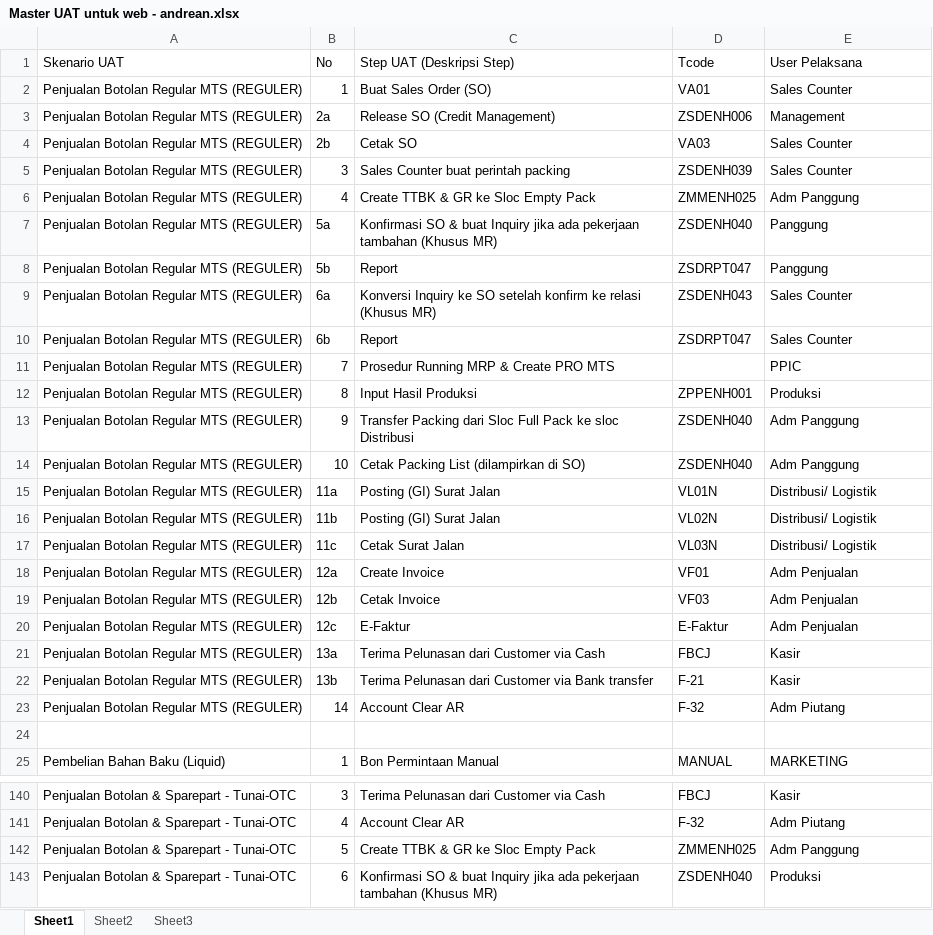
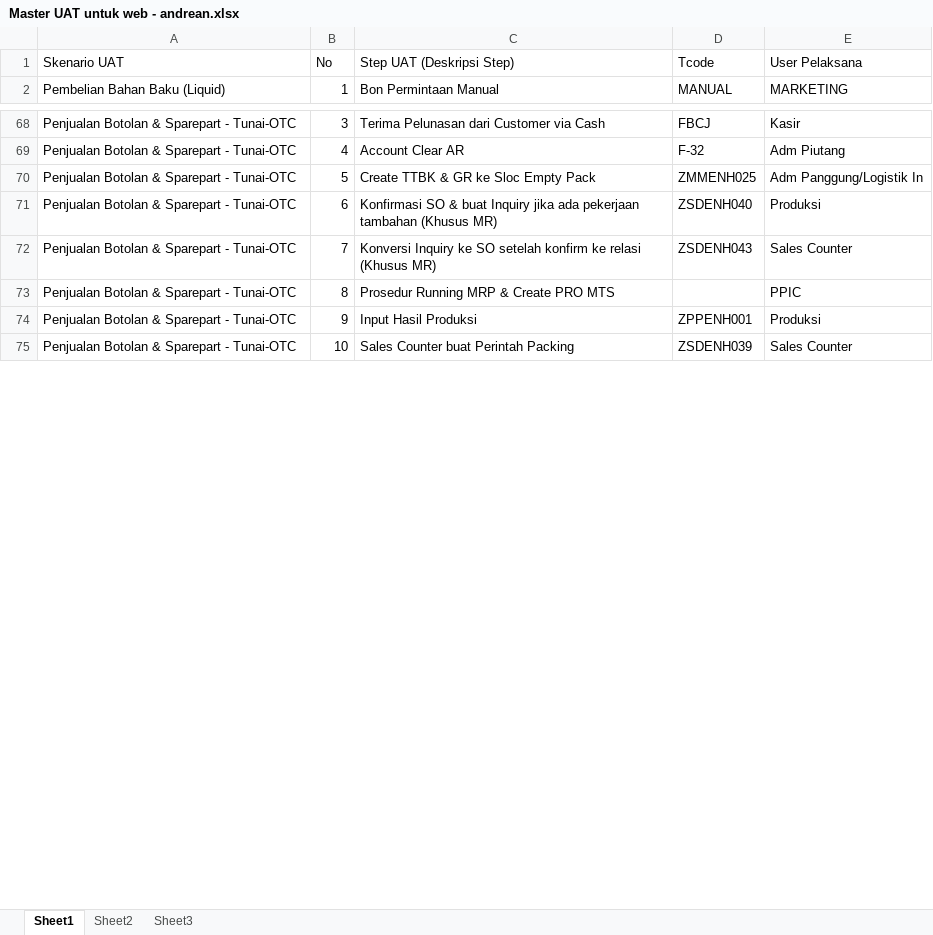
Before and after one commit to andreanhk/intest, an Excel workbook: Master UAT untuk web - andrean.xlsx, sheet Sheet1, drawn as a sheet; only a part is shown, gaps mark what is left out; the shorter side is filled out with more unchanged rows; values as stored, in another font and other column widths than the file's, no cell formats; removed rows and columns are numbered as before the commit, all else as after; the diff covers the shown part only; the diff names each change by its address in the sheet, - before the commit and + after, or states it on an @@ line.

```diff
--- a/Master UAT untuk web - andrean.xlsx (sheet Sheet1)
+++ b/Master UAT untuk web - andrean.xlsx (sheet Sheet1)
-row 2: Penjualan Botolan Regular MTS (REGULER) | 1 | Buat Sales Order (SO) | VA01 | Sales Counter
-row 3: Penjualan Botolan Regular MTS (REGULER) | 2a | Release SO (Credit Management) | ZSDENH006 | Management
-row 4: Penjualan Botolan Regular MTS (REGULER) | 2b | Cetak SO | VA03 | Sales Counter
-row 5: Penjualan Botolan Regular MTS (REGULER) | 3 | Sales Counter buat perintah packing | ZSDENH039 | Sales Counter
-row 6: Penjualan Botolan Regular MTS (REGULER) | 4 | Create TTBK & GR ke Sloc Empty Pack | ZMMENH025 | Adm Panggung
-row 7: Penjualan Botolan Regular MTS (REGULER) | 5a | Konfirmasi SO & buat Inquiry jika ada pekerjaan tambahan (Khusus MR) | ZSDENH040 | Panggung
-row 8: Penjualan Botolan Regular MTS (REGULER) | 5b | Report | ZSDRPT047 | Panggung
-row 9: Penjualan Botolan Regular MTS (REGULER) | 6a | Konversi Inquiry ke SO setelah konfirm ke relasi (Khusus MR) | ZSDENH043 | Sales Counter
-row 10: Penjualan Botolan Regular MTS (REGULER) | 6b | Report | ZSDRPT047 | Sales Counter
-row 11: Penjualan Botolan Regular MTS (REGULER) | 7 | Prosedur Running MRP & Create PRO MTS |  | PPIC
-row 12: Penjualan Botolan Regular MTS (REGULER) | 8 | Input Hasil Produksi | ZPPENH001 | Produksi
-row 13: Penjualan Botolan Regular MTS (REGULER) | 9 | Transfer Packing dari Sloc Full Pack ke sloc Distribusi | ZSDENH040 | Adm Panggung
-row 14: Penjualan Botolan Regular MTS (REGULER) | 10 | Cetak Packing List (dilampirkan di SO) | ZSDENH040 | Adm Panggung
-row 15: Penjualan Botolan Regular MTS (REGULER) | 11a | Posting (GI) Surat Jalan | VL01N | Distribusi/ Logistik
-row 16: Penjualan Botolan Regular MTS (REGULER) | 11b | Posting (GI) Surat Jalan | VL02N | Distribusi/ Logistik
-row 17: Penjualan Botolan Regular MTS (REGULER) | 11c | Cetak Surat Jalan | VL03N | Distribusi/ Logistik
-row 18: Penjualan Botolan Regular MTS (REGULER) | 12a | Create Invoice | VF01 | Adm Penjualan
-row 19: Penjualan Botolan Regular MTS (REGULER) | 12b | Cetak Invoice | VF03 | Adm Penjualan
-row 20: Penjualan Botolan Regular MTS (REGULER) | 12c | E-Faktur | E-Faktur | Adm Penjualan
@@ row 21 moved to row 59: Penjualan Botolan Regular MTS (REGULER) @@
-row 22: Penjualan Botolan Regular MTS (REGULER) | 13b | Terima Pelunasan dari Customer via Bank transfer | F-21 | Kasir
-row 23: Penjualan Botolan Regular MTS (REGULER) | 14 | Account Clear AR | F-32 | Adm Piutang
-row 24: (empty)
-E70 (User Pelaksana): Adm Panggung
+E70 (User Pelaksana): Adm Panggung/Logistik In
```
Also changed, not shown: 65 added rows, 60 removed rows, 22 moved rows and 74 edited cells elsewhere in this sheet, cell formats.
